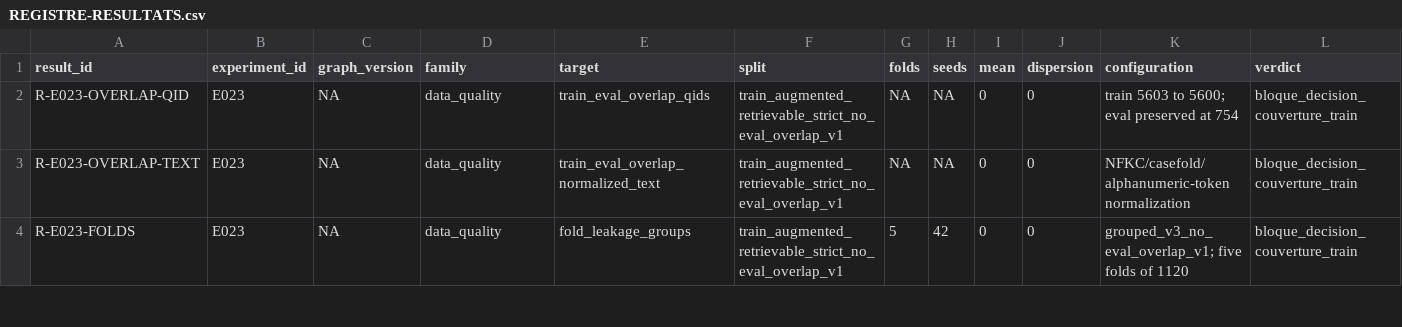
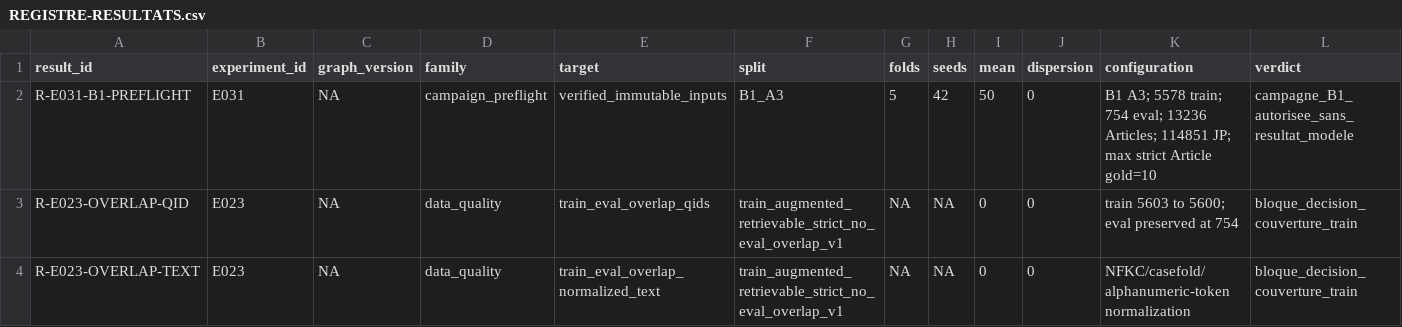
Before and after one commit to matt-kaep/legal_knowledge_graph, a CSV file: 01-Projet/paper-control/REGISTRE-RESULTATS.csv, drawn as a sheet; only a part is shown; the shorter side is filled out with more unchanged rows; rows hold the shown columns only; the diff names each change by its address in the sheet, - before the commit and + after, or states it on an @@ line.

Commit message:
feat(benchmark): freeze B1 campaign on A3 contract

```diff
--- a/01-Projet/paper-control/REGISTRE-RESULTATS.csv
+++ b/01-Projet/paper-control/REGISTRE-RESULTATS.csv
+row 2: R-E031-B1-PREFLIGHT | E031 | NA | campaign_preflight | verified_immutable_inputs | B1_A3 | 5 | 42 | 50 | 0 | B1 A3; 5578 train; 754 eval; 13236 Articles; 114851 JP; max strict Article gold=10 | campagne_B1_autorisee_sans_resultat_modele
```
Also changed, not shown: 01-Projet/paper-control/REGISTRE-EXPERIENCES.csv, 13 other files.
